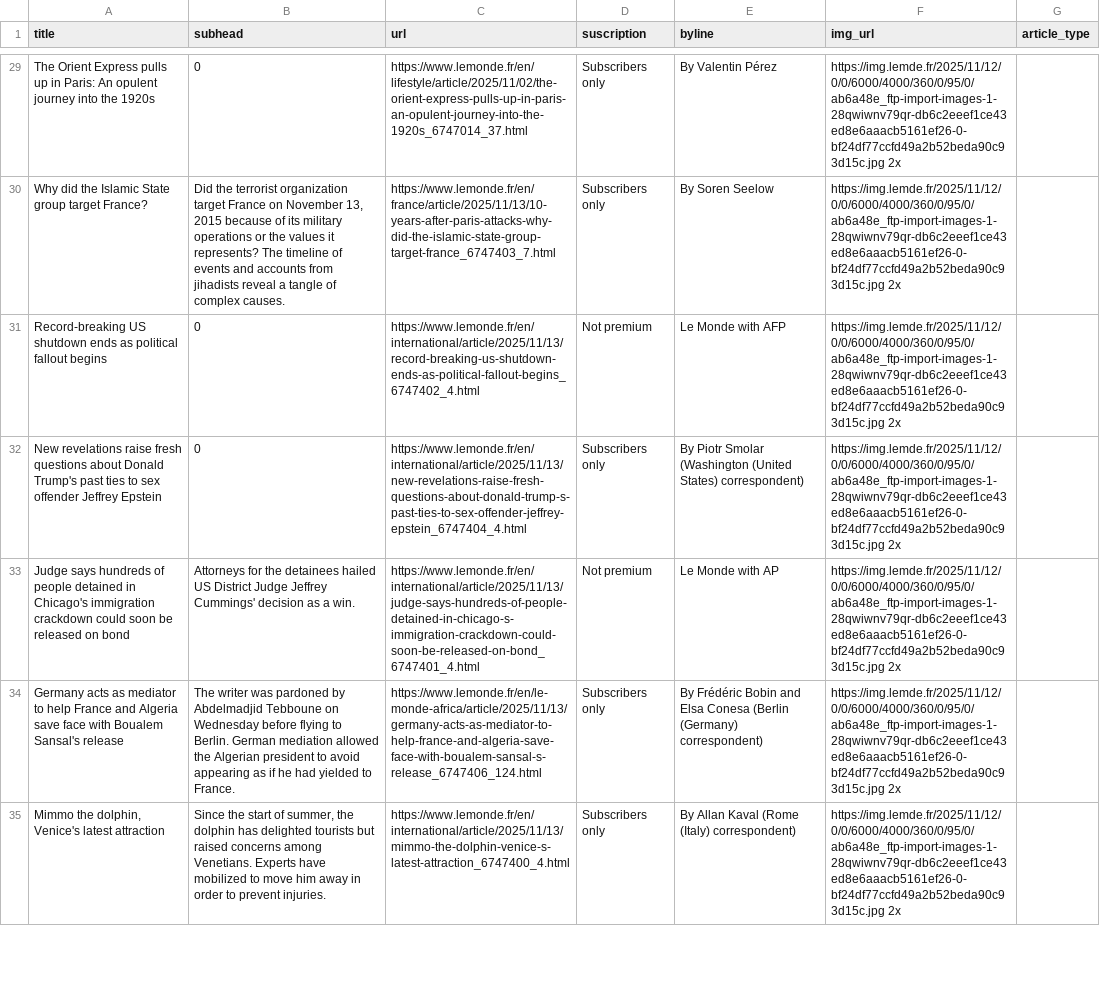
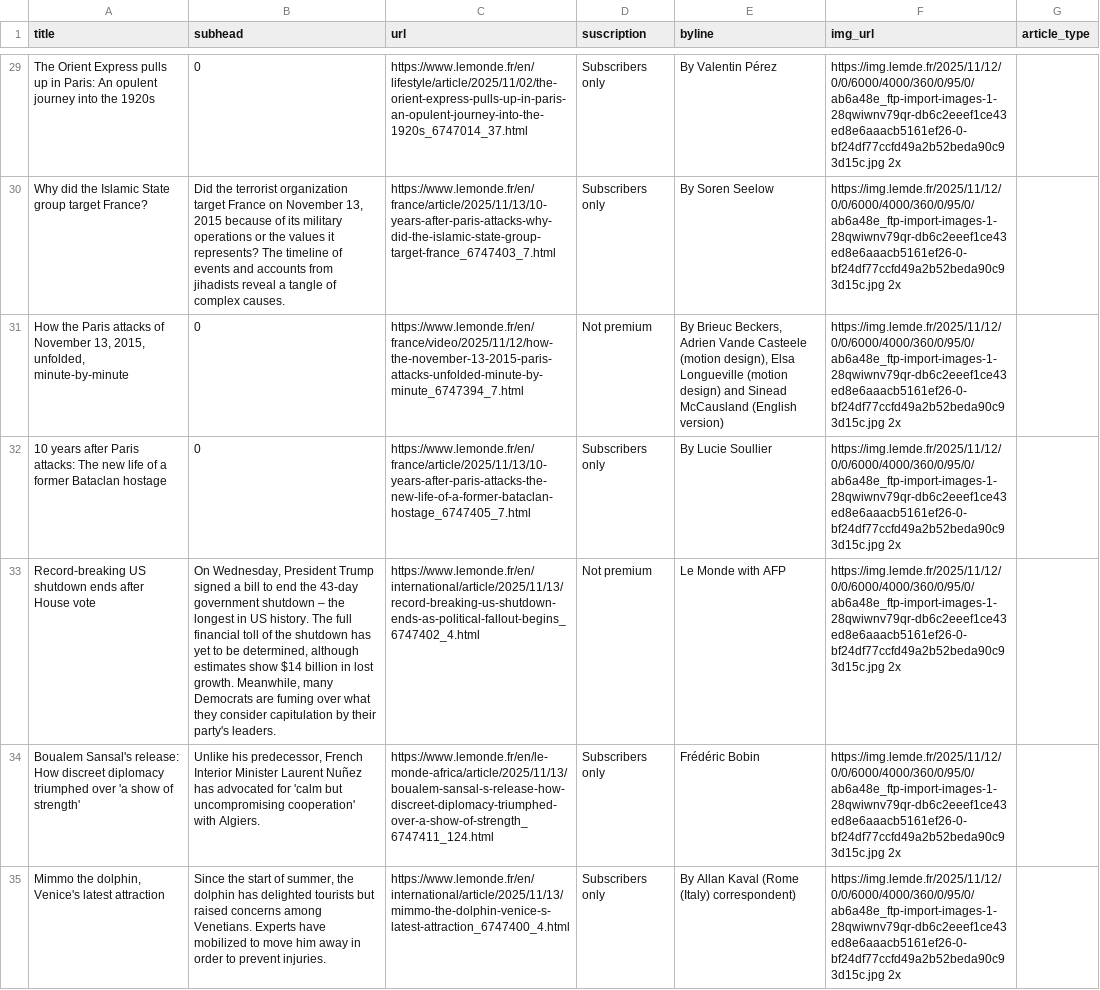
Before and after one commit to tefaceli/LEDE-homework-scraping, a CSV file: le_monde.csv, drawn as a sheet; only a part is shown, gaps mark what is left out; the diff covers the shown part only; the diff names each change by its address in the sheet, - before the commit and + after, or states it on an @@ line.

```diff
--- a/le_monde.csv
+++ b/le_monde.csv
-A31 (title): Record-breaking US shutdown ends as political fallout begins
+A31 (title): How the Paris attacks of November 13, 2015, unfolded, minute-by-minute
-C31 (url): https://www.lemonde.fr/en/international/article/2025/11/13/record-breaking-us-shutdown-ends-as-political-fallout-begins_6747402_4.html
+C31 (url): https://www.lemonde.fr/en/france/video/2025/11/12/how-the-november-13-2015-paris-attacks-unfolded-minute-by-minute_6747394_7.html
-E31 (byline): Le Monde with AFP
+E31 (byline): By Brieuc Beckers, Adrien Vande Casteele (motion design), Elsa Longueville (motion design) and Sinead McCausland (English version)
-A32 (title): New revelations raise fresh questions about Donald Trump's past ties to sex offender Jeffrey Epstein
+A32 (title): 10 years after Paris attacks: The new life of a former Bataclan hostage
-C32 (url): https://www.lemonde.fr/en/international/article/2025/11/13/new-revelations-raise-fresh-questions-about-donald-trump-s-past-ties-to-sex-offender-jeffrey-epstein_6747404_4.html
+C32 (url): https://www.lemonde.fr/en/france/article/2025/11/13/10-years-after-paris-attacks-the-new-life-of-a-former-bataclan-hostage_6747405_7.html
-E32 (byline): By Piotr Smolar (Washington (United States) correspondent)
+E32 (byline): By Lucie Soullier
-A33 (title): Judge says hundreds of people detained in Chicago's immigration crackdown could soon be released on bond
+A33 (title): Record-breaking US shutdown ends after House vote
-B33 (subhead): Attorneys for the detainees hailed US District Judge Jeffrey Cummings' decision as a win.
+B33 (subhead): On Wednesday, President Trump signed a bill to end the 43-day government shutdown – the longest in US history. The full financial toll of the shutdown has yet to be determined, although estimates show $14 billion in lost growth. Meanwhile, many Democrats are fuming over what they consider capitulation by their party's leaders.
-C33 (url): https://www.lemonde.fr/en/international/article/2025/11/13/judge-says-hundreds-of-people-detained-in-chicago-s-immigration-crackdown-could-soon-be-released-on-bond_6747401_4.html
+C33 (url): https://www.lemonde.fr/en/international/article/2025/11/13/record-breaking-us-shutdown-ends-as-political-fallout-begins_6747402_4.html
-E33 (byline): Le Monde with AP
+E33 (byline): Le Monde with AFP
-A34 (title): Germany acts as mediator to help France and Algeria save face with Boualem Sansal's release
+A34 (title): Boualem Sansal's release: How discreet diplomacy triumphed over 'a show of strength'
-B34 (subhead): The writer was pardoned by Abdelmadjid Tebboune on Wednesday before flying to Berlin. German mediation allowed the Algerian president to avoid appearing as if he had yielded to France.
+B34 (subhead): Unlike his predecessor, French Interior Minister Laurent Nuñez has advocated for 'calm but uncompromising cooperation' with Algiers.
-C34 (url): https://www.lemonde.fr/en/le-monde-africa/article/2025/11/13/germany-acts-as-mediator-to-help-france-and-algeria-save-face-with-boualem-sansal-s-release_6747406_124.html
+C34 (url): https://www.lemonde.fr/en/le-monde-africa/article/2025/11/13/boualem-sansal-s-release-how-discreet-diplomacy-triumphed-over-a-show-of-strength_6747411_124.html
-E34 (byline): By Frédéric Bobin and Elsa Conesa (Berlin (Germany) correspondent)
+E34 (byline): Frédéric Bobin
```
Also changed, not shown: 8 added rows, 8 removed rows, 1 moved row and 20 edited cells elsewhere in this file.
